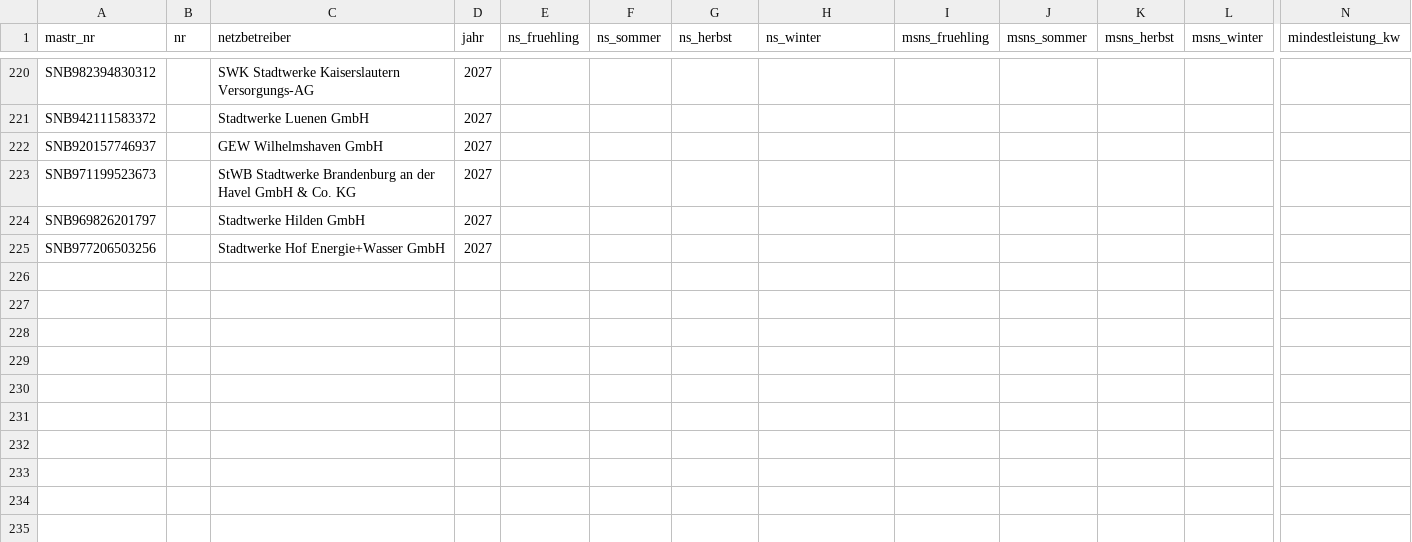
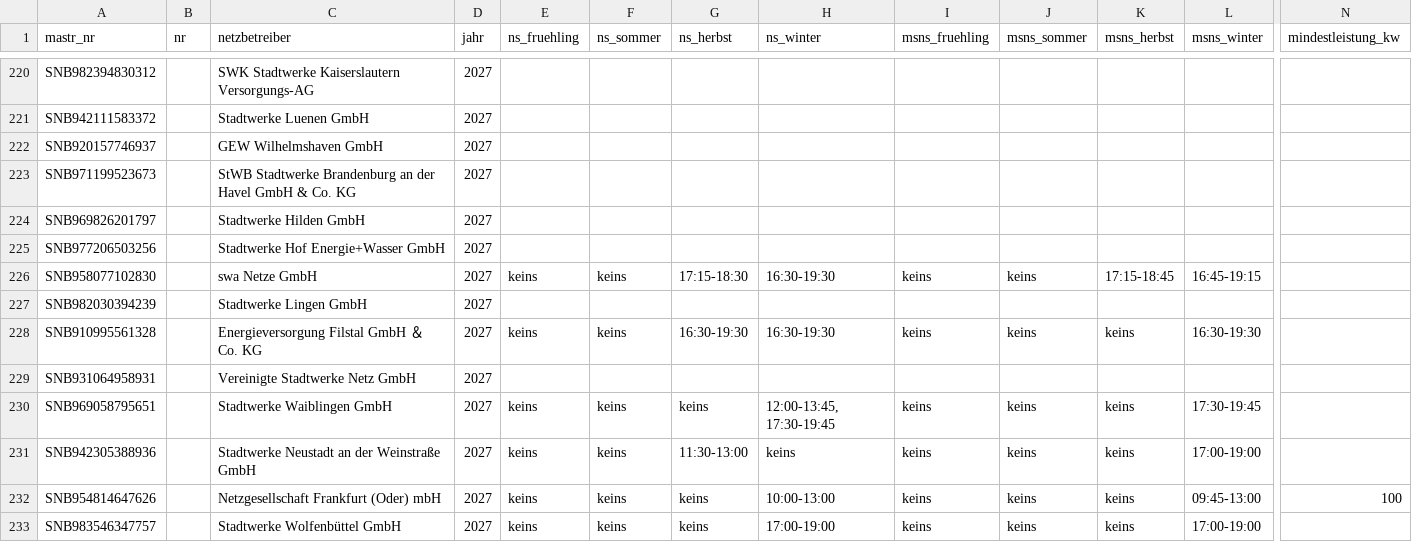
Before and after one commit to buelentd/netzentgelte-strom, a CSV file: ergebnis/hlzf/hlzf_2027_gelesen.csv, drawn as a sheet; only a part is shown, gaps mark what is left out; rows hold the shown columns only; the diff covers the shown part only; the diff names each change by its address in the sheet, - before the commit and + after, or states it on an @@ line.

Commit message:
HLZF 2027 Lieferung 7: swa/Filstal/Waiblingen/Neustadt/FFO/Wolfenbuettel/Woerth geliefert, Ostmuensterland korrigiert, Raster-/Negativ-Faelle dokumentiert

```diff
--- a/ergebnis/hlzf/hlzf_2027_gelesen.csv
+++ b/ergebnis/hlzf/hlzf_2027_gelesen.csv
+row 226: SNB958077102830 |  | swa Netze GmbH | 2027 | keins | keins | 17:15-18:30 | 16:30-19:30 | keins | keins | 17:15-18:45 | 16:45-19:15
+row 227: SNB982030394239 |  | Stadtwerke Lingen GmbH | 2027
+row 228: SNB910995561328 |  | Energieversorgung Filstal GmbH ＆ Co. KG | 2027 | keins | keins | 16:30-19:30 | 16:30-19:30 | keins | keins | keins | 16:30-19:30
+row 229: SNB931064958931 |  | Vereinigte Stadtwerke Netz GmbH | 2027
+row 230: SNB969058795651 |  | Stadtwerke Waiblingen GmbH | 2027 | keins | keins | keins | 12:00-13:45, 17:30-19:45 | keins | keins | keins | 17:30-19:45
+row 231: SNB942305388936 |  | Stadtwerke Neustadt an der Weinstraße GmbH | 2027 | keins | keins | 11:30-13:00 | keins | keins | keins | keins | 17:00-19:00
+row 232: SNB954814647626 |  | Netzgesellschaft Frankfurt (Oder) mbH | 2027 | keins | keins | keins | 10:00-13:00 | keins | keins | keins | 09:45-13:00 | 100
+row 233: SNB983546347757 |  | Stadtwerke Wolfenbüttel GmbH | 2027 | keins | keins | keins | 17:00-19:00 | keins | keins | keins | 17:00-19:00
```
Also changed, not shown: 7 added rows and 3 edited cells elsewhere in this file, lauf/nutzer_hinweise.csv, 1 other file.
